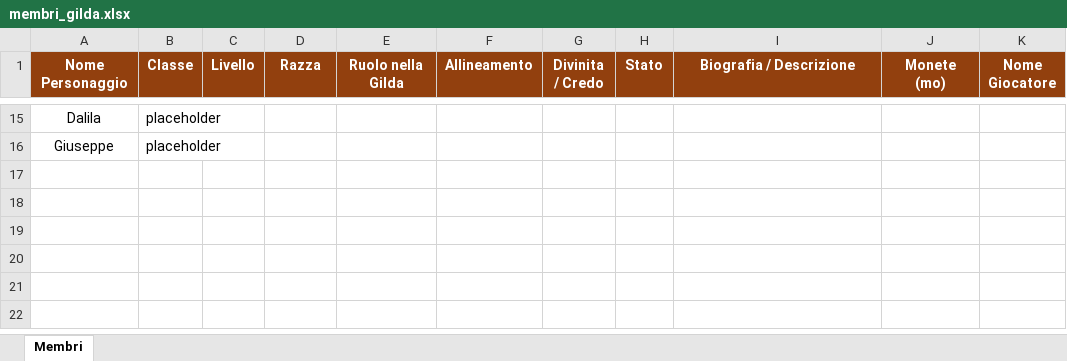
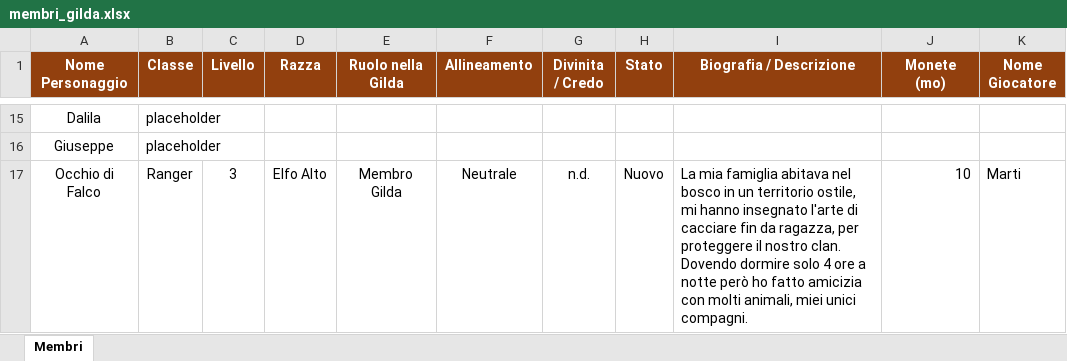
Before and after one commit to Laster93/gilda-di-matti, an Excel workbook: membri_gilda.xlsx, sheet Membri, drawn as a sheet; only a part is shown, gaps mark what is left out; values as stored, in another font and other column widths than the file's, no borders; the diff names each change by its address in the sheet, - before the commit and + after, or states it on an @@ line.

```diff
--- a/membri_gilda.xlsx (sheet Membri)
+++ b/membri_gilda.xlsx (sheet Membri)
+row 17: Occhio di Falco | Ranger | 3 | Elfo Alto | Membro Gilda | Neutrale | n.d. | Nuovo | La mia famiglia abitava nel bosco in un territorio ostile, mi hanno insegnato l'arte di cacciare fin da ragazza, per proteggere il nostro clan. Dovendo dormire solo 4 ore a notte però ho fatto amicizia con molti animali, miei unici compagni. | 10 | Marti
```
Also changed, not shown: 1 other file.
